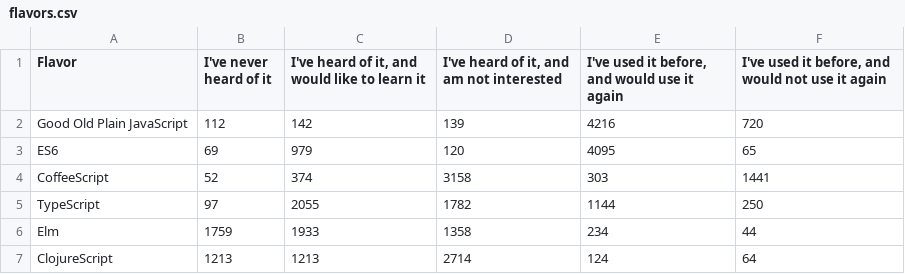
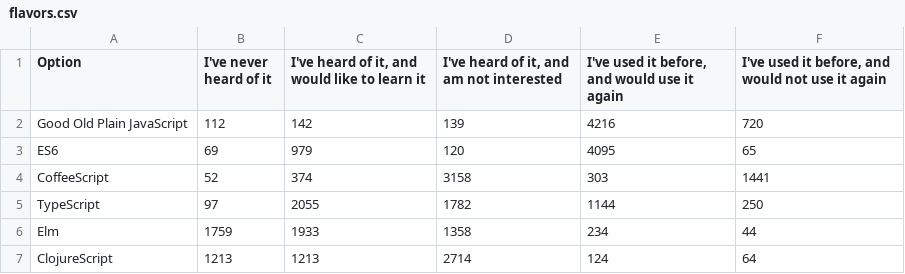
Before and after one commit to Devographics/StateOfJS-legacy, a CSV file: data/flavors.csv, drawn as a sheet.

```diff
--- a/data/flavors.csv
+++ b/data/flavors.csv
@@ -1,2 +1,2 @@
-Flavor,I've never heard of it,"I've heard of it, and would like to learn it","I've heard of it, and am not interested","I've used it before, and would use it again","I've used it before, and would not use it again"
+Option,I've never heard of it,"I've heard of it, and would like to learn it","I've heard of it, and am not interested","I've used it before, and would use it again","I've used it before, and would not use it again"
 Good Old Plain JavaScript,112,142,139,4216,720
```
Also changed, not shown: data/frontend.csv, data/testing.csv, 5 other files.
